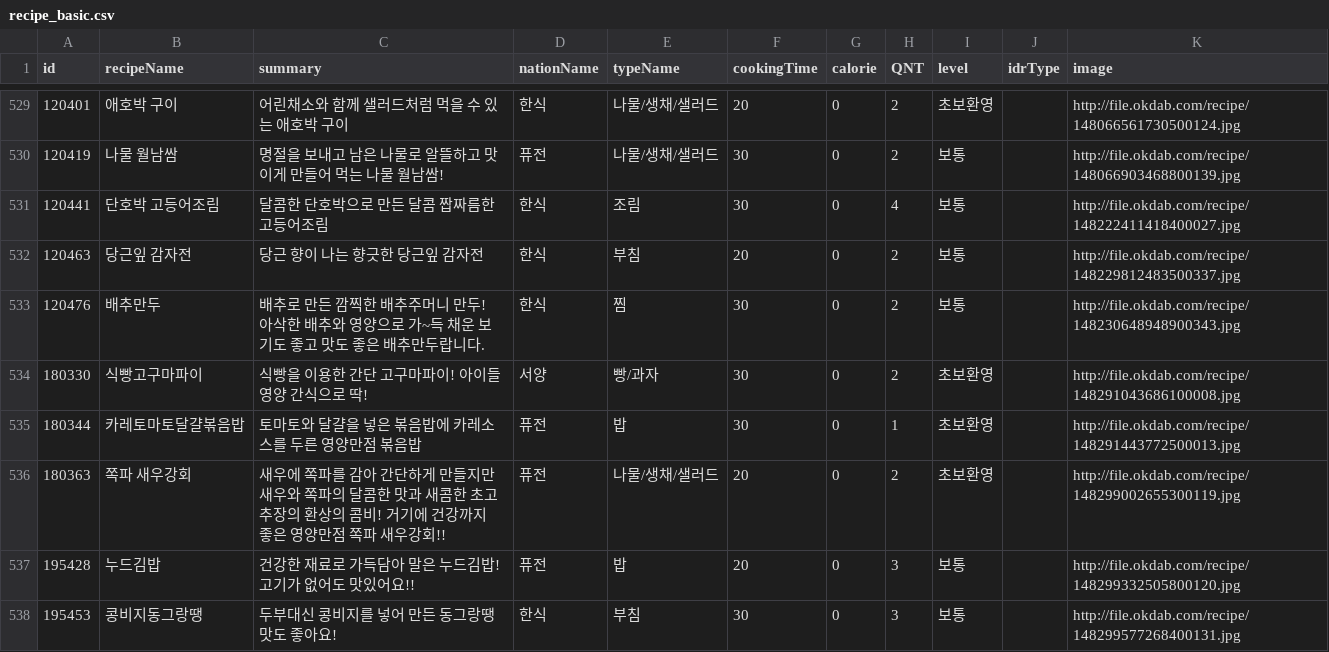
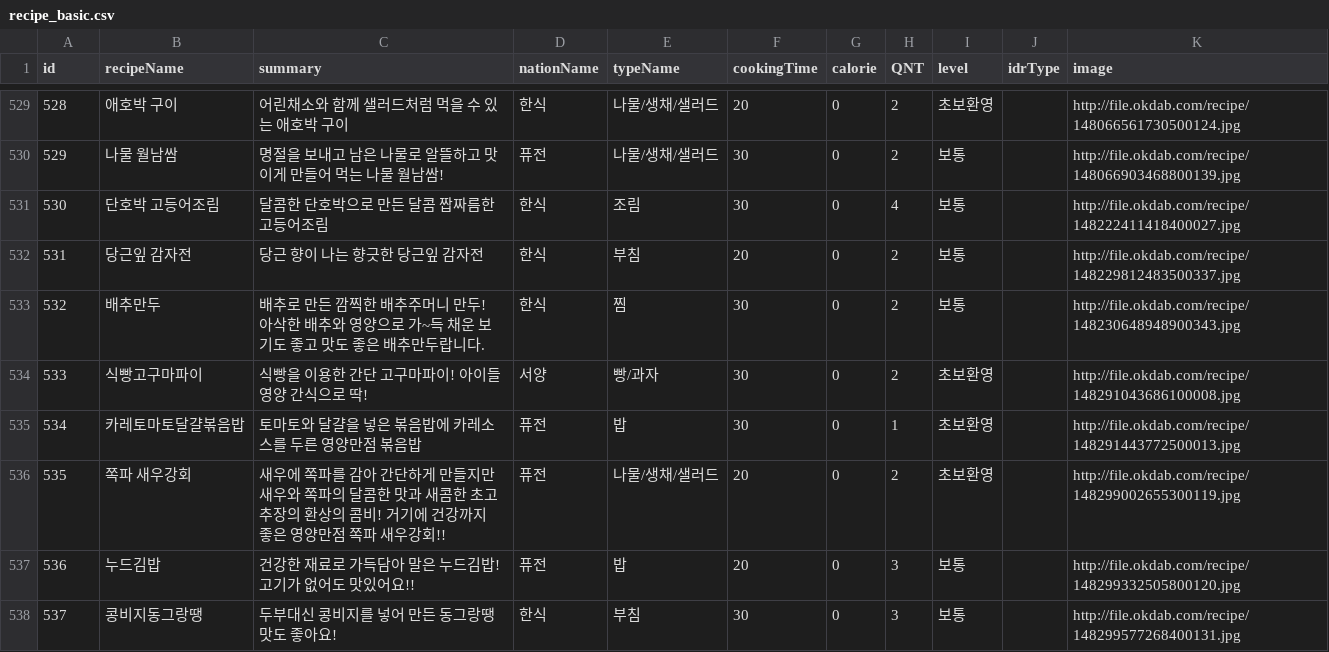
Before and after one commit to holawan/REST_API_Practice, a CSV file: data/cleandata/recipe_basic.csv, drawn as a sheet; only a part is shown, gaps mark what is left out; the diff covers the shown part only.

```diff
--- a/data/cleandata/recipe_basic.csv
+++ b/data/cleandata/recipe_basic.csv
@@ -530,10 +530,10 @@
-120401,애호박 구이,어린채소와 함께 샐러드처럼 먹을 수 있는 애호박 구이,한식,나물/생채/샐러드,20,0,2,초보환영,,http://file.okdab.com/recipe/148066561730500124.jpg
-120419,나물 월남쌈,명절을 보내고 남은 나물로 알뜰하고 맛이게 만들어 먹는 나물 월남쌈!,퓨전,나물/생채/샐러드,30,0,2,보통,,http://file.okdab.com/recipe/148066903468800139.jpg
-120441,단호박 고등어조림,달콤한 단호박으로 만든 달콤 짭짜름한 고등어조림,한식,조림,30,0,4,보통,,http://file.okdab.com/recipe/148222411418400027.jpg
-120463,당근잎 감자전,당근 향이 나는 향긋한 당근잎 감자전,한식,부침,20,0,2,보통,,http://file.okdab.com/recipe/148229812483500337.jpg
-120476,배추만두,배추로 만든 깜찍한 배추주머니 만두! 아삭한 배추와 영양으로 가~득 채운 보기도 좋고 맛도 좋은 배추만두랍니다.,한식,찜,30,0,2,보통,,http://file.okdab.com/recipe/148230648948900343.jpg
-180330,식빵고구마파이,식빵을 이용한 간단 고구마파이! 아이들 영양 간식으로 딱!,서양,빵/과자,30,0,2,초보환영,,http://file.okdab.com/recipe/148291043686100008.jpg
-180344,카레토마토달걀볶음밥,토마토와 달걀을 넣은 볶음밥에 카레소스를 두른 영양만점 볶음밥,퓨전,밥,30,0,1,초보환영,,http://file.okdab.com/recipe/148291443772500013.jpg
-180363,쪽파 새우강회,새우에 쪽파를 감아 간단하게 만들지만 새우와 쪽파의 달콤한 맛과 새콤한 초고추장의 환상의 콤비! 거기에 건강까지 좋은 영양만점 쪽파 새우강회!!,퓨전,나물/생채/샐러드,20,0,2,초보환영,,http://file.okdab.com/recipe/148299002655300119.jpg
-195428,누드김밥,건강한 재료로 가득담아 말은 누드김밥! 고기가 없어도 맛있어요!!,퓨전,밥,20,0,3,보통,,http://file.okdab.com/recipe/148299332505800120.jpg
-195453,콩비지동그랑땡,두부대신 콩비지를 넣어 만든 동그랑땡 맛도 좋아요!,한식,부침,30,0,3,보통,,http://file.okdab.com/recipe/148299577268400131.jpg
+528,애호박 구이,어린채소와 함께 샐러드처럼 먹을 수 있는 애호박 구이,한식,나물/생채/샐러드,20,0,2,초보환영,,http://file.okdab.com/recipe/148066561730500124.jpg
+529,나물 월남쌈,명절을 보내고 남은 나물로 알뜰하고 맛이게 만들어 먹는 나물 월남쌈!,퓨전,나물/생채/샐러드,30,0,2,보통,,http://file.okdab.com/recipe/148066903468800139.jpg
+530,단호박 고등어조림,달콤한 단호박으로 만든 달콤 짭짜름한 고등어조림,한식,조림,30,0,4,보통,,http://file.okdab.com/recipe/148222411418400027.jpg
+531,당근잎 감자전,당근 향이 나는 향긋한 당근잎 감자전,한식,부침,20,0,2,보통,,http://file.okdab.com/recipe/148229812483500337.jpg
+532,배추만두,배추로 만든 깜찍한 배추주머니 만두! 아삭한 배추와 영양으로 가~득 채운 보기도 좋고 맛도 좋은 배추만두랍니다.,한식,찜,30,0,2,보통,,http://file.okdab.com/recipe/148230648948900343.jpg
+533,식빵고구마파이,식빵을 이용한 간단 고구마파이! 아이들 영양 간식으로 딱!,서양,빵/과자,30,0,2,초보환영,,http://file.okdab.com/recipe/148291043686100008.jpg
+534,카레토마토달걀볶음밥,토마토와 달걀을 넣은 볶음밥에 카레소스를 두른 영양만점 볶음밥,퓨전,밥,30,0,1,초보환영,,http://file.okdab.com/recipe/148291443772500013.jpg
+535,쪽파 새우강회,새우에 쪽파를 감아 간단하게 만들지만 새우와 쪽파의 달콤한 맛과 새콤한 초고추장의 환상의 콤비! 거기에 건강까지 좋은 영양만점 쪽파 새우강회!!,퓨전,나물/생채/샐러드,20,0,2,초보환영,,http://file.okdab.com/recipe/148299002655300119.jpg
+536,누드김밥,건강한 재료로 가득담아 말은 누드김밥! 고기가 없어도 맛있어요!!,퓨전,밥,20,0,3,보통,,http://file.okdab.com/recipe/148299332505800120.jpg
+537,콩비지동그랑땡,두부대신 콩비지를 넣어 만든 동그랑땡 맛도 좋아요!,한식,부침,30,0,3,보통,,http://file.okdab.com/recipe/148299577268400131.jpg
```
Also changed, not shown: 27 edited cells elsewhere in this file, 12 other files.
